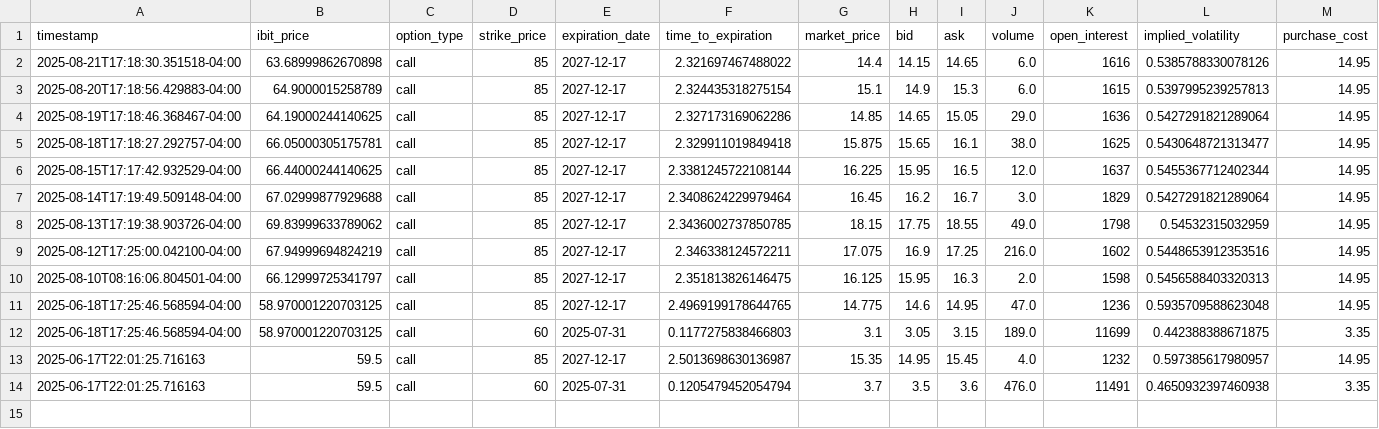
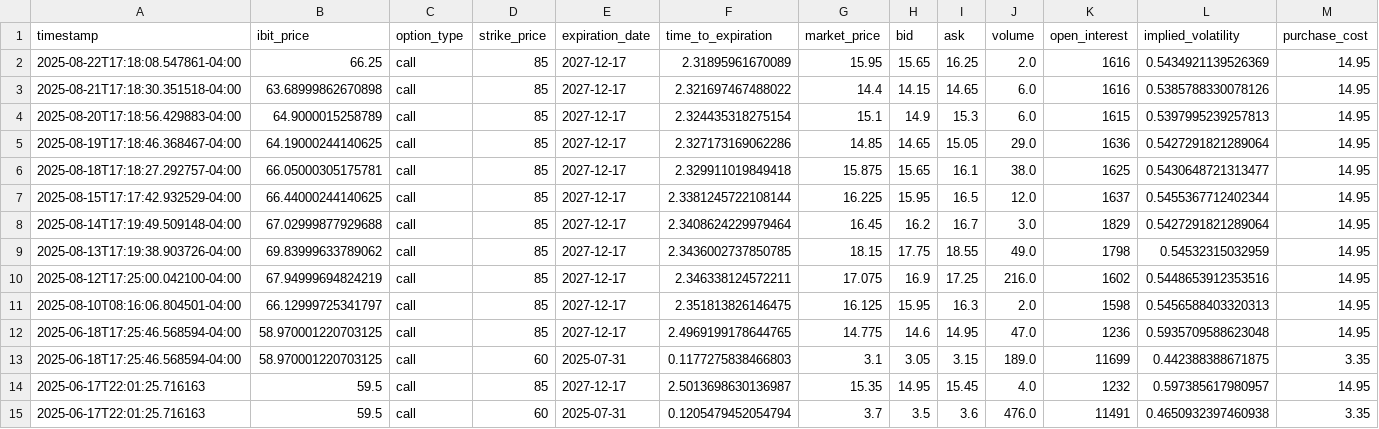
Before and after one commit to analytics-01/analytics-01.github.io, a CSV file: docs/projects/IBIT_Call_Monitor/data/ibit_calls.csv, drawn as a sheet; only a part is shown; rows hold the shown columns only; the diff names each change by its address in the sheet, - before the commit and + after, or states it on an @@ line.

```diff
--- a/docs/projects/IBIT_Call_Monitor/data/ibit_calls.csv
+++ b/docs/projects/IBIT_Call_Monitor/data/ibit_calls.csv
+row 2: 2025-08-22T17:18:08.547861-04:00 | 66.25 | call | 85 | 2027-12-17 | 2.31895961670089 | 15.95 | 15.65 | 16.25 | 2.0 | 1616 | 0.5434921139526369 | 14.95
```
Also changed, not shown: projects/IBIT_Call_Monitor/data/ibit_calls.csv.
